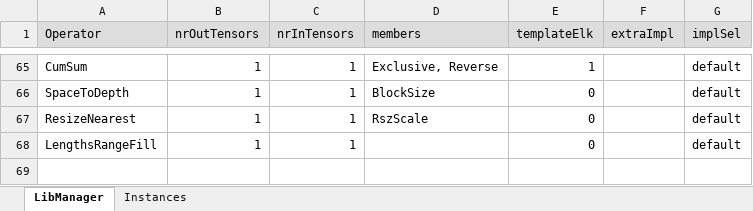
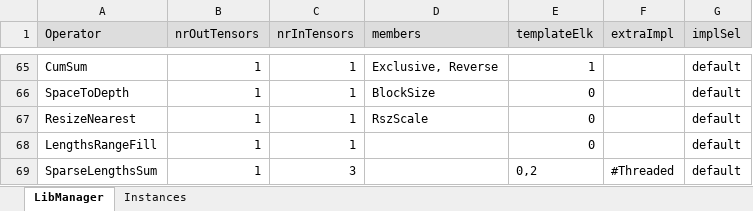
Before and after one commit to ubergarm/et-platform, an Excel workbook: dnn-library/scripts/libManager.xlsx, sheet LibManager, drawn as a sheet; only a part is shown, gaps mark what is left out; values as stored, in another font and other column widths than the file's, no borders; the diff names each change by its address in the sheet, - before the commit and + after, or states it on an @@ line.

Commit message:
[dnn-library] Fix almost all SparseLengthsSumInst test. Enable quantized modes for SparseLengthsWeightedSumInst

```diff
--- a/dnn-library/scripts/libManager.xlsx (sheet LibManager)
+++ b/dnn-library/scripts/libManager.xlsx (sheet LibManager)
+row 69: SparseLengthsSum | 1 | 3 |  | 0,2 | #Threaded | default
```
Also changed, not shown: sheet Instances, 7 other files.
